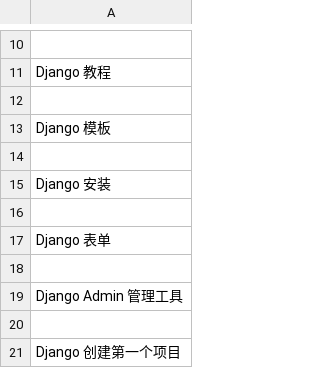
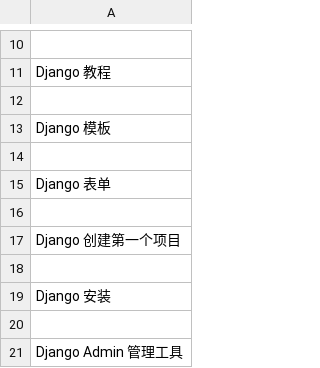
Before and after one commit to SilentTTxo/SpiderController, a CSV file: data/test1.csv, drawn as a sheet; only a part is shown, gaps mark what is left out.

```diff
--- a/data/test1.csv
+++ b/data/test1.csv
@@ -14,8 +14,8 @@ Django 模板
 
+Django 表单
+
+Django 创建第一个项目
+
 Django 安装
 
-Django 表单
-
 Django Admin 管理工具
-
-Django 创建第一个项目
```
Also changed, not shown: 23 other files.
